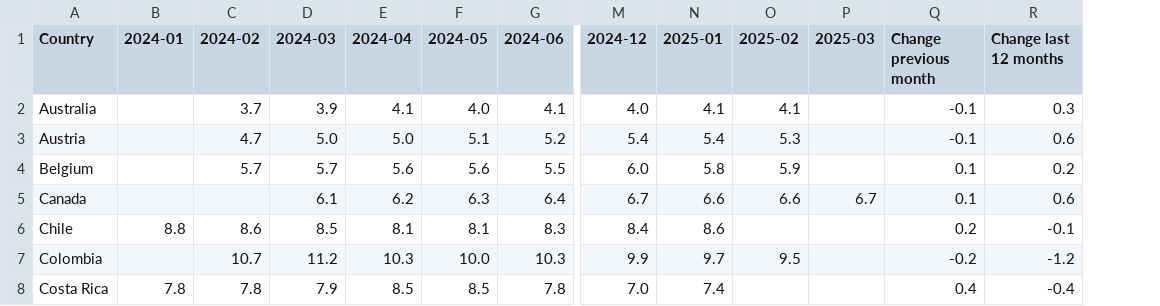
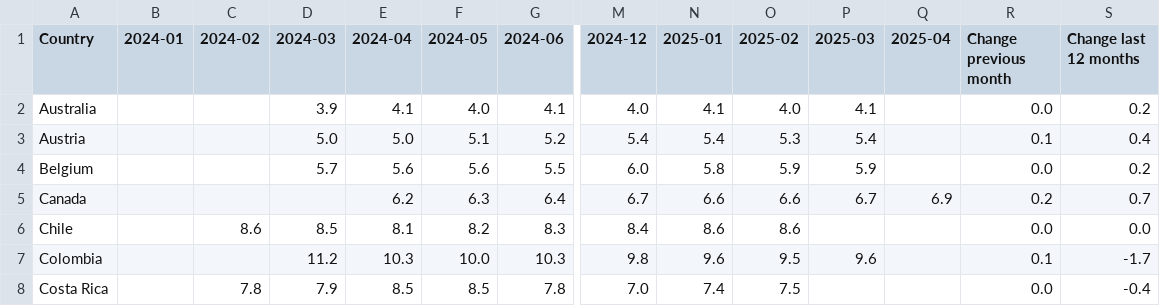
Before and after one commit to Qery-Data/Unemployment-OECD, a CSV file: data/OECD_MEI_Unemployment_Last_12M.csv, drawn as a sheet; only a part is shown, gaps mark what is left out; addresses are those after the commit; the diff covers the shown part only; the diff names each change by its address in the sheet, - before the commit and + after, or states it on an @@ line.

```diff
--- a/data/OECD_MEI_Unemployment_Last_12M.csv
+++ b/data/OECD_MEI_Unemployment_Last_12M.csv
+column Q (2025-04), row 5: 6.9
-C2 (2024-02): 3.7
+C2 (2024-02): (empty)
-O2 (2025-02): 4.1
+O2 (2025-02): 4.0
-P2 (2025-03): (empty)
+P2 (2025-03): 4.1
-R2 (Change previous month): -0.1
+R2 (Change previous month): 0.0
-S2 (Change last 12 months): 0.3
+S2 (Change last 12 months): 0.2
-C3 (2024-02): 4.7
+C3 (2024-02): (empty)
-P3 (2025-03): (empty)
+P3 (2025-03): 5.4
-R3 (Change previous month): -0.1
+R3 (Change previous month): 0.1
-S3 (Change last 12 months): 0.6
+S3 (Change last 12 months): 0.4
-C4 (2024-02): 5.7
+C4 (2024-02): (empty)
-P4 (2025-03): (empty)
+P4 (2025-03): 5.9
-R4 (Change previous month): 0.1
+R4 (Change previous month): 0.0
-D5 (2024-03): 6.1
+D5 (2024-03): (empty)
-R5 (Change previous month): 0.1
+R5 (Change previous month): 0.2
-S5 (Change last 12 months): 0.6
+S5 (Change last 12 months): 0.7
-B6 (2024-01): 8.8
+B6 (2024-01): (empty)
-F6 (2024-05): 8.1
+F6 (2024-05): 8.2
-O6 (2025-02): (empty)
+O6 (2025-02): 8.6
-R6 (Change previous month): 0.2
+R6 (Change previous month): 0.0
-S6 (Change last 12 months): -0.1
+S6 (Change last 12 months): 0.0
-C7 (2024-02): 10.7
+C7 (2024-02): (empty)
-M7 (2024-12): 9.9
+M7 (2024-12): 9.8
-N7 (2025-01): 9.7
+N7 (2025-01): 9.6
-P7 (2025-03): (empty)
+P7 (2025-03): 9.6
-R7 (Change previous month): -0.2
+R7 (Change previous month): 0.1
-S7 (Change last 12 months): -1.2
+S7 (Change last 12 months): -1.7
-B8 (2024-01): 7.8
+B8 (2024-01): (empty)
-O8 (2025-02): (empty)
+O8 (2025-02): 7.5
-R8 (Change previous month): 0.4
+R8 (Change previous month): 0.0
```
Also changed, not shown: 156 edited cells elsewhere in this file, data/OECD_MEI_Unemployment_Last_5Y.csv, data/OECD_MEI_Unemployment_Last_5Y_Q.csv, 1 other file.
